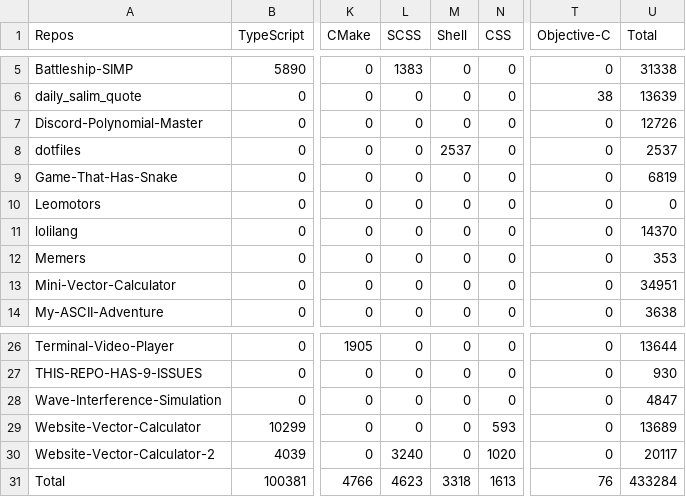
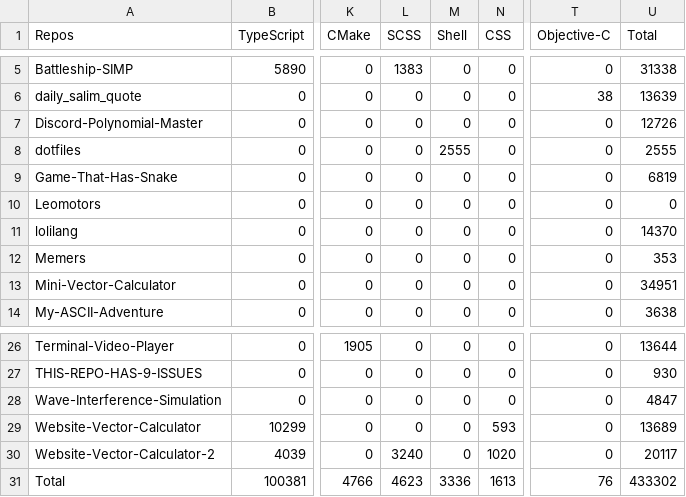
Before and after one commit to Leomotors/Auto-Language-Stats, a CSV file: example/lang.csv, drawn as a sheet; only a part is shown, gaps mark what is left out; the diff names each change by its address in the sheet, - before the commit and + after, or states it on an @@ line.

```diff
--- a/example/lang.csv
+++ b/example/lang.csv
-M8 (Shell): 2537
+M8 (Shell): 2555
-U8 (Total): 2537
+U8 (Total): 2555
-M31 (Shell): 3318
+M31 (Shell): 3336
-U31 (Total): 433284
+U31 (Total): 433302
```
Also changed, not shown: 1 other file.
